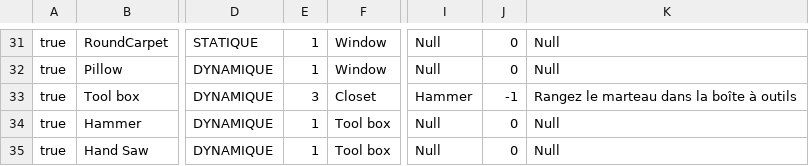
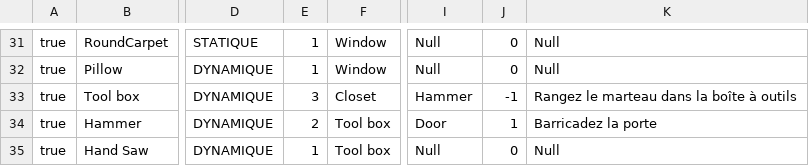
Before and after one commit to DournauxNathan/Last-Call, a CSV file: Projet-WYE/Assets/Resources/Puzzle_Rational/SC_#2.csv, drawn as a sheet; only a part is shown, gaps mark what is left out; the diff names each change by its address in the sheet, - before the commit and + after, or states it on an @@ line.

```diff
--- a/Projet-WYE/Assets/Resources/Puzzle_Rational/SC_#2.csv
+++ b/Projet-WYE/Assets/Resources/Puzzle_Rational/SC_#2.csv
-E34: 1
+E34: 2
-I34: Null
+I34: Door
-J34: 0
+J34: 1
-K34: Null
+K34: Barricadez la porte
```
Also changed, not shown: 10 other files.
